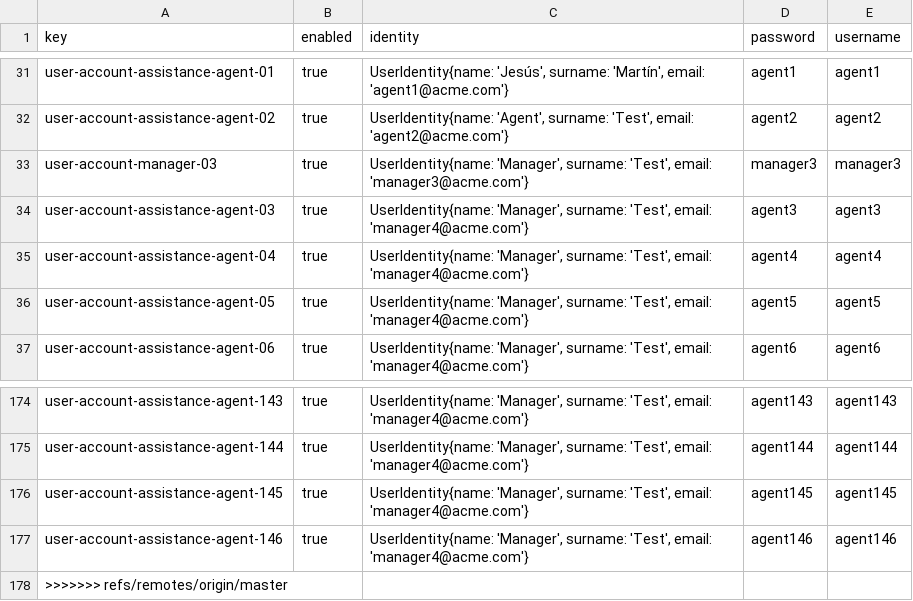
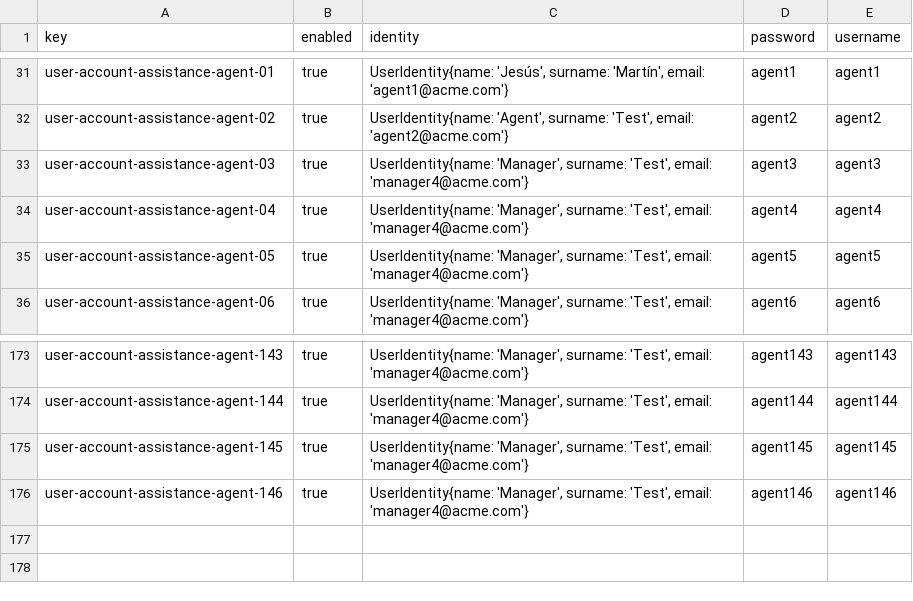
Before and after one commit to davvarmunUS/Acme-ANS-D02, a CSV file: src/main/resources/WEB-INF/data/sample/user-account.csv, drawn as a sheet; only a part is shown, gaps mark what is left out; the diff names each change by its address in the sheet, - before the commit and + after, or states it on an @@ line.

```diff
--- a/src/main/resources/WEB-INF/data/sample/user-account.csv
+++ b/src/main/resources/WEB-INF/data/sample/user-account.csv
-row 33: user-account-manager-03 | true | UserIdentity{name: 'Manager', surname: 'Test', email: 'manager3@acme.com'} | manager3 | manager3
-row 178: >>>>>>> refs/remotes/origin/master
```
Also changed, not shown: src/main/resources/WEB-INF/data/sample/customer.csv.
